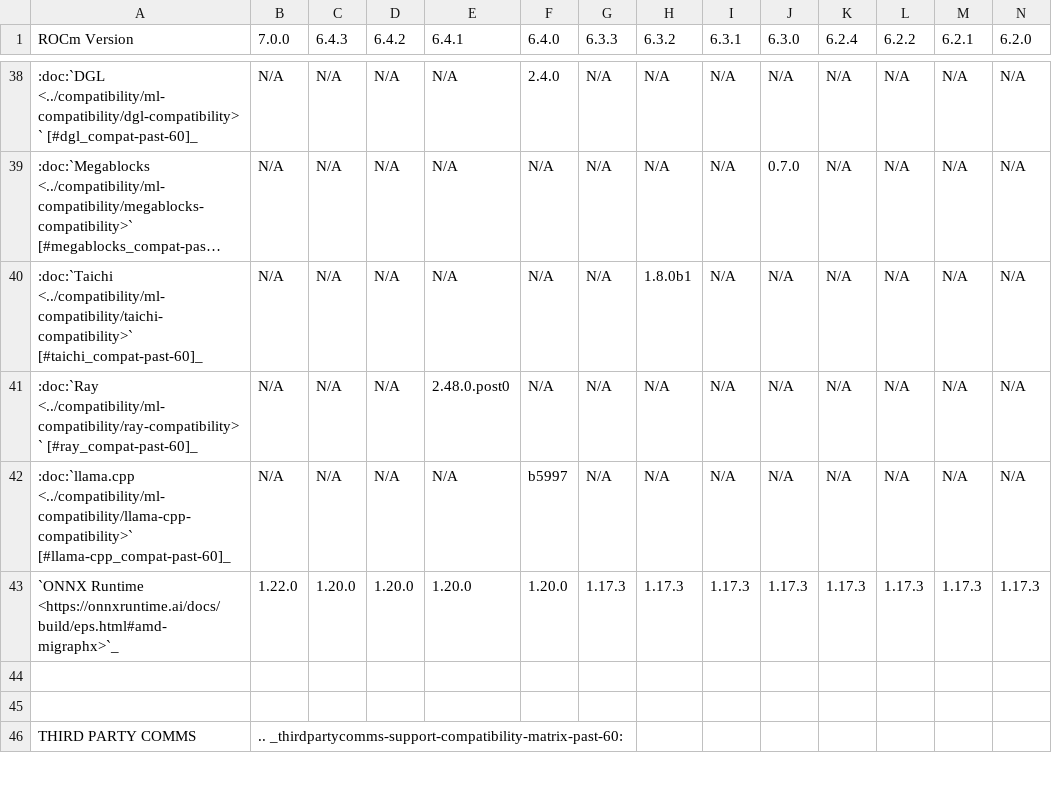
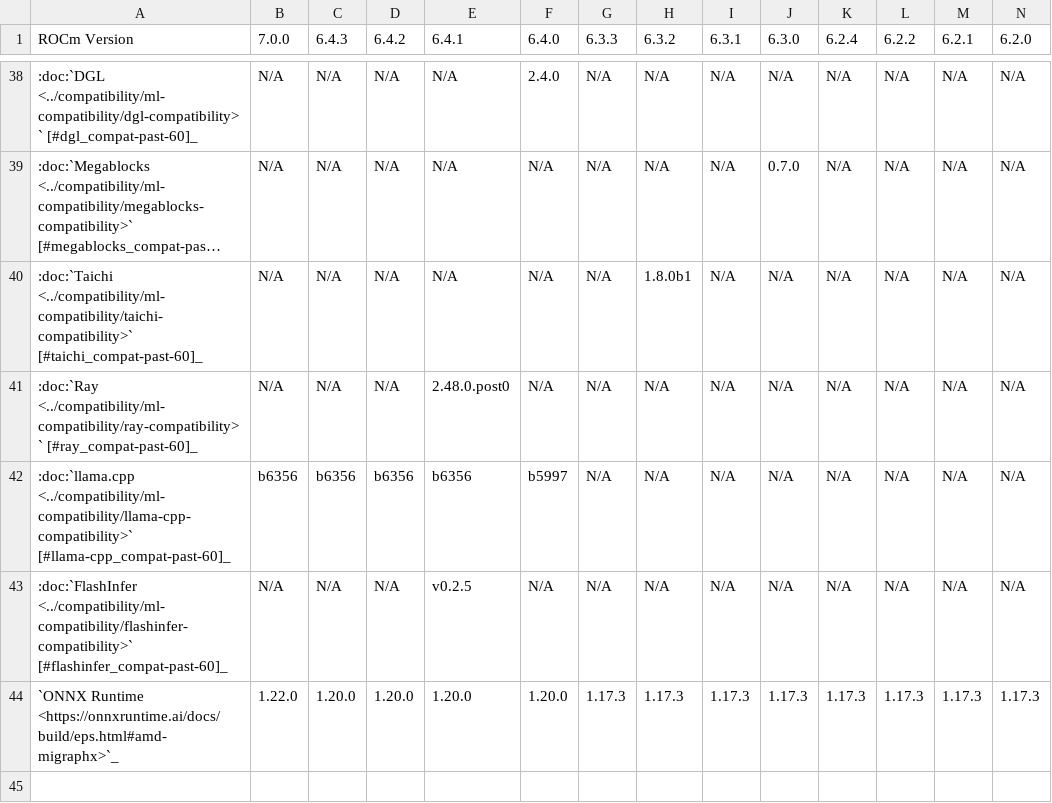
Before and after one commit to prbasyal-amd/ROCm, a CSV file: docs/compatibility/compatibility-matrix-historical-6.0.csv, drawn as a sheet; only a part is shown, gaps mark what is left out; the shorter side is filled out with more unchanged rows; long unchanged cells end in …; rows hold the shown columns only; the diff names each change by its address in the sheet, - before the commit and + after, or states it on an @@ line.

Commit message:
Docs: frameworks 25.09 - compatibility - FlashInfer and llama.cpp (#5462) (#5464)

```diff
--- a/docs/compatibility/compatibility-matrix-historical-6.0.csv
+++ b/docs/compatibility/compatibility-matrix-historical-6.0.csv
-B42 (7.0.0): N/A
+B42 (7.0.0): b6356
-C42 (6.4.3): N/A
+C42 (6.4.3): b6356
-D42 (6.4.2): N/A
+D42 (6.4.2): b6356
-E42 (6.4.1): N/A
+E42 (6.4.1): b6356
+row 43: :doc:`FlashInfer <../compatibility/ml-compatibility/flashinfer-compatibility>` [#flashinfer_compat-past-60]_ | N/A | N/A | N/A | v0.2.5 | N/A | N/A | N/A | N/A | N/A | N/A | N/A | N/A | N/A
```
Also changed, not shown: 9 other files.
